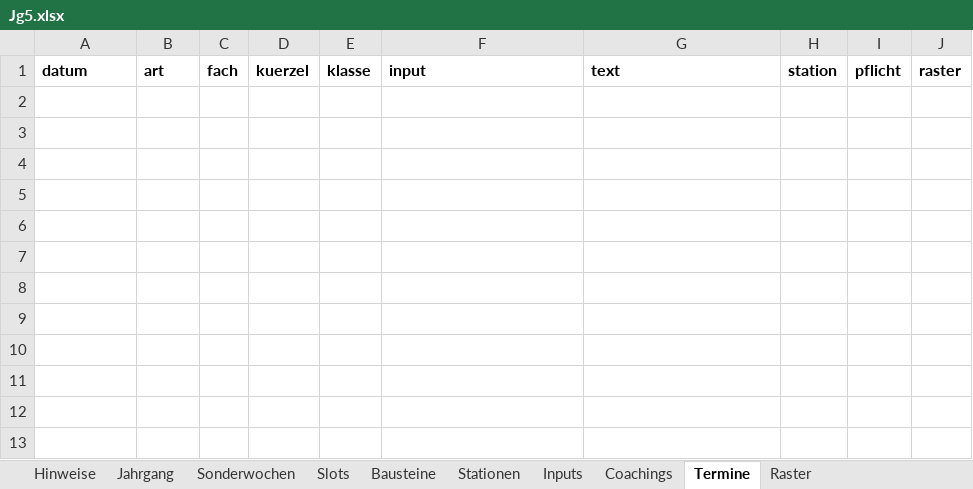
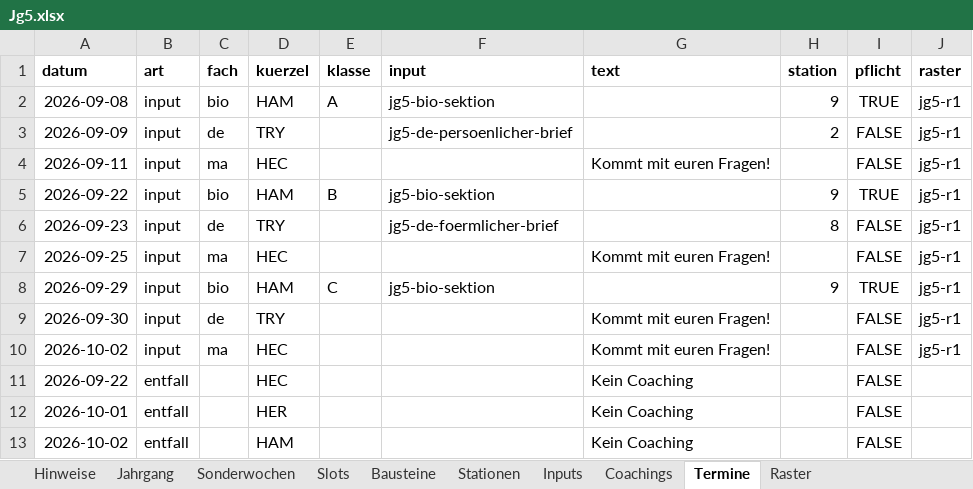
Before and after one commit to smt-esz/soul-companion, an Excel workbook: content/jahrgaenge/Jg5.xlsx, sheet Termine, drawn as a sheet; values as stored, in another font and other column widths than the file's, no borders; the diff names each change by its address in the sheet, - before the commit and + after, or states it on an @@ line.

```diff
--- a/content/jahrgaenge/Jg5.xlsx (sheet Termine)
+++ b/content/jahrgaenge/Jg5.xlsx (sheet Termine)
+row 2: 2026-09-08 | input | bio | HAM | A | jg5-bio-sektion |  | 9 | TRUE | jg5-r1
+row 3: 2026-09-09 | input | de | TRY |  | jg5-de-persoenlicher-brief |  | 2 | FALSE | jg5-r1
+row 4: 2026-09-11 | input | ma | HEC |  |  | Kommt mit euren Fragen! |  | FALSE | jg5-r1
+row 5: 2026-09-22 | input | bio | HAM | B | jg5-bio-sektion |  | 9 | TRUE | jg5-r1
+row 6: 2026-09-23 | input | de | TRY |  | jg5-de-foermlicher-brief |  | 8 | FALSE | jg5-r1
+row 7: 2026-09-25 | input | ma | HEC |  |  | Kommt mit euren Fragen! |  | FALSE | jg5-r1
+row 8: 2026-09-29 | input | bio | HAM | C | jg5-bio-sektion |  | 9 | TRUE | jg5-r1
+row 9: 2026-09-30 | input | de | TRY |  |  | Kommt mit euren Fragen! |  | FALSE | jg5-r1
+row 10: 2026-10-02 | input | ma | HEC |  |  | Kommt mit euren Fragen! |  | FALSE | jg5-r1
+row 11: 2026-09-22 | entfall |  | HEC |  |  | Kein Coaching |  | FALSE
+row 12: 2026-10-01 | entfall |  | HER |  |  | Kein Coaching |  | FALSE
+row 13: 2026-10-02 | entfall |  | HAM |  |  | Kein Coaching |  | FALSE
```
Also changed, not shown: sheet Stationen, sheet Slots, sheet Bausteine, sheet Sonderwochen, sheet Coachings, sheet Inputs, 2 more sheets, 1 other file.
